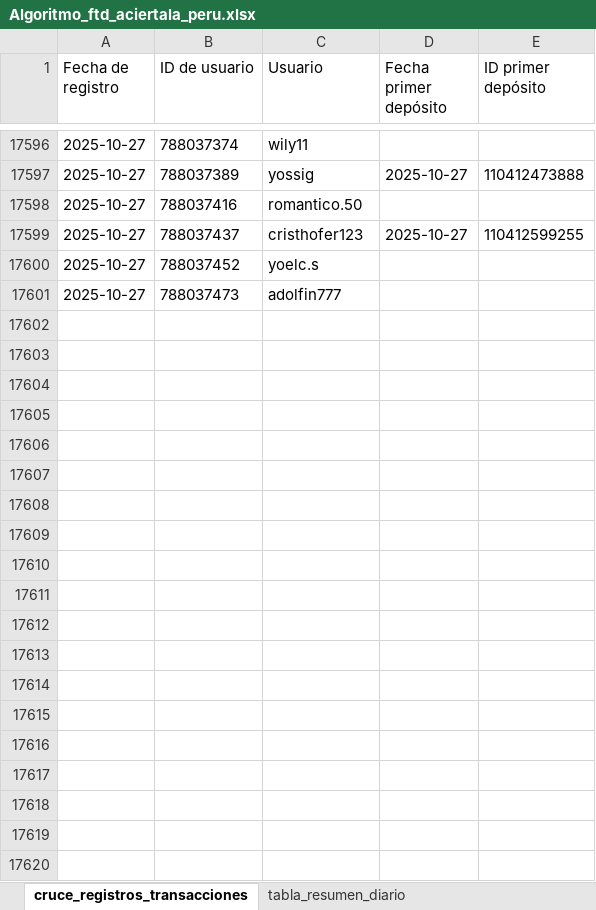
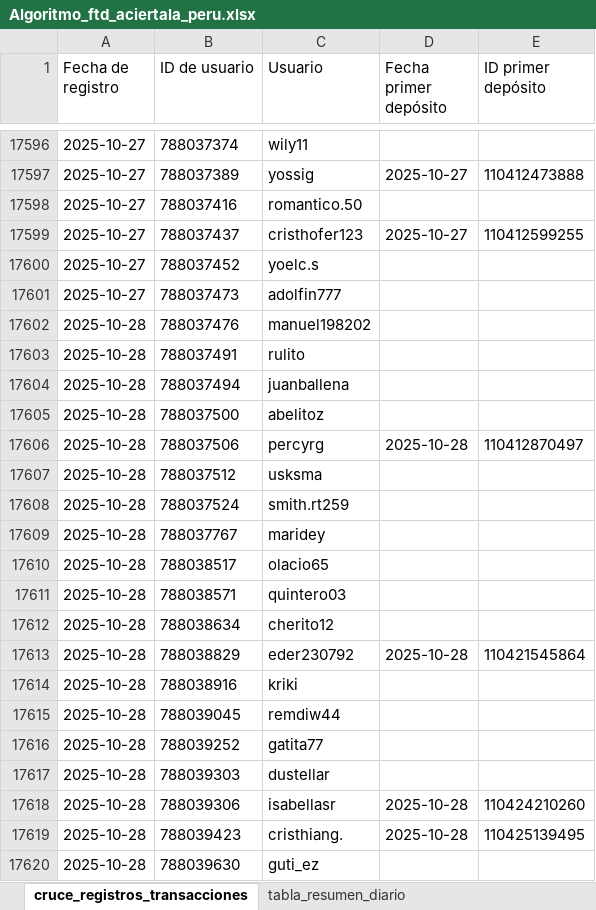
Before and after one commit to james5777/FTD-s-Aciertala, an Excel workbook: Algoritmo_ftd_aciertala_peru.xlsx, sheet cruce_registros_transacciones, drawn as a sheet; only a part is shown, gaps mark what is left out; values as stored, in another font and other column widths than the file's, no borders; table styles not drawn; the diff covers the shown part only; the diff names each change by its address in the sheet, - before the commit and + after, or states it on an @@ line.

```diff
--- a/Algoritmo_ftd_aciertala_peru.xlsx (sheet cruce_registros_transacciones)
+++ b/Algoritmo_ftd_aciertala_peru.xlsx (sheet cruce_registros_transacciones)
+row 17602: 2025-10-28 | 788037476 | manuel198202
+row 17603: 2025-10-28 | 788037491 | rulito
+row 17604: 2025-10-28 | 788037494 | juanballena
+row 17605: 2025-10-28 | 788037500 | abelitoz
+row 17606: 2025-10-28 | 788037506 | percyrg | 2025-10-28 | 110412870497
+row 17607: 2025-10-28 | 788037512 | usksma
+row 17608: 2025-10-28 | 788037524 | smith.rt259
+row 17609: 2025-10-28 | 788037767 | maridey
+row 17610: 2025-10-28 | 788038517 | olacio65
+row 17611: 2025-10-28 | 788038571 | quintero03
+row 17612: 2025-10-28 | 788038634 | cherito12
+row 17613: 2025-10-28 | 788038829 | eder230792 | 2025-10-28 | 110421545864
+row 17614: 2025-10-28 | 788038916 | kriki
+row 17615: 2025-10-28 | 788039045 | remdiw44
+row 17616: 2025-10-28 | 788039252 | gatita77
+row 17617: 2025-10-28 | 788039303 | dustellar
+row 17618: 2025-10-28 | 788039306 | isabellasr | 2025-10-28 | 110424210260
+row 17619: 2025-10-28 | 788039423 | cristhiang. | 2025-10-28 | 110425139495
+row 17620: 2025-10-28 | 788039630 | guti_ez
```
Also changed, not shown: 12 added rows and 2 edited cells elsewhere in this sheet, sheet tabla_resumen_diario, Archivos/Diario-ACPE.xlsx, 4 other files.
